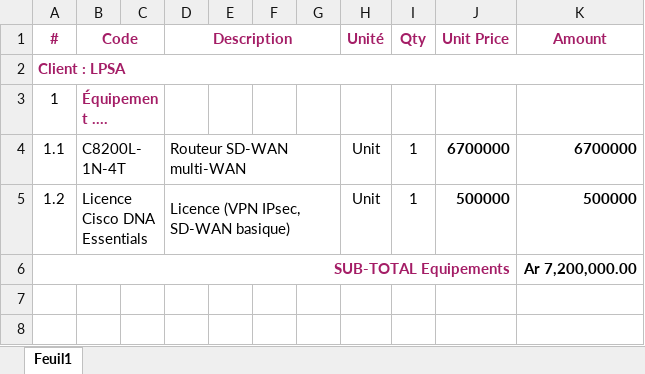
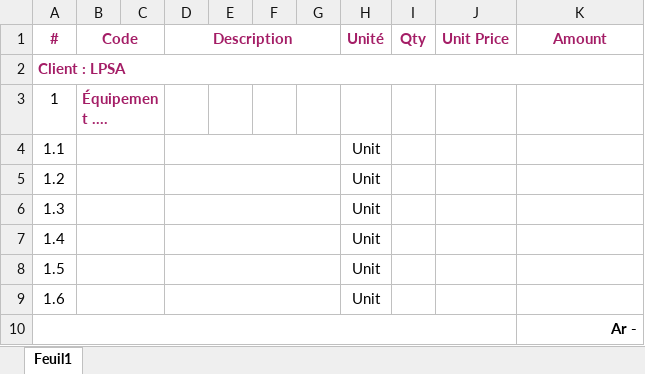
Before and after one commit to Alsa0/docgen-platform, an Excel workbook: backend/templates/BOM_1.xlsx, sheet Feuil1, drawn as a sheet; values as stored, in another font and other column widths than the file's, no borders; removed rows and columns are numbered as before the commit, all else as after; the diff names each change by its address in the sheet, - before the commit and + after, or states it on an @@ line.

```diff
--- a/backend/templates/BOM_1.xlsx (sheet Feuil1)
+++ b/backend/templates/BOM_1.xlsx (sheet Feuil1)
-B4 (Code): C8200L-1N-4T
+B4 (Code): (empty)
-D4 (Description): Routeur SD-WAN multi-WAN
+D4 (Description): (empty)
-I4:I5 (Qty): 1
+I4:I5 (Qty): (empty)
-J4 (Unit Price): 6700000
+J4 (Unit Price): (empty)
-K4 (Amount): 6700000
+K4 (Amount): (empty)
-B5 (Code): Licence Cisco DNA Essentials
+B5 (Code): (empty)
-D5 (Description): Licence (VPN IPsec, SD-WAN basique)
+D5 (Description): (empty)
-J5 (Unit Price): 500000
+J5 (Unit Price): (empty)
-K5 (Amount): 500000
+K5 (Amount): (empty)
-row 6: SUB-TOTAL Equipements |  |  |  |  |  |  |  |  |  | Ar 7,200,000.00
+row 6: 1.3 |  |  |  |  |  |  | Unit
+row 7: 1.4 |  |  |  |  |  |  | Unit
+row 8: 1.5 |  |  |  |  |  |  | Unit
+row 9: 1.6 |  |  |  |  |  |  | Unit
+row 10:  |  |  |  |  |  |  |  |  |  | Ar -
```
Also changed, not shown: 38 other files.
